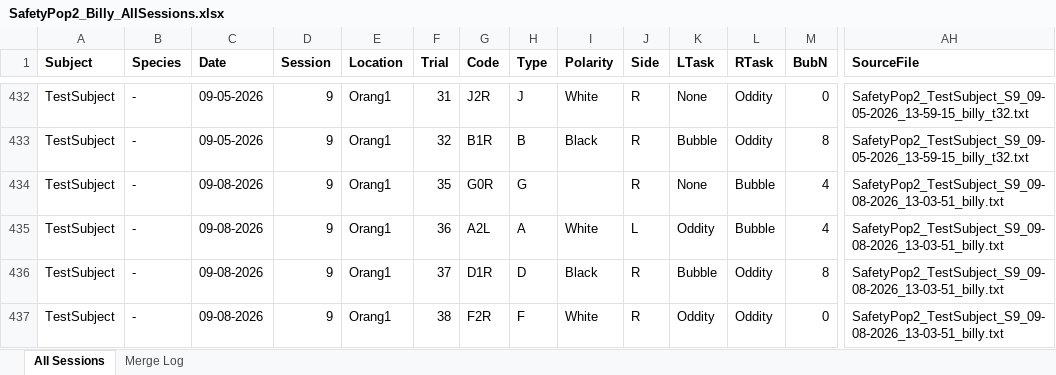
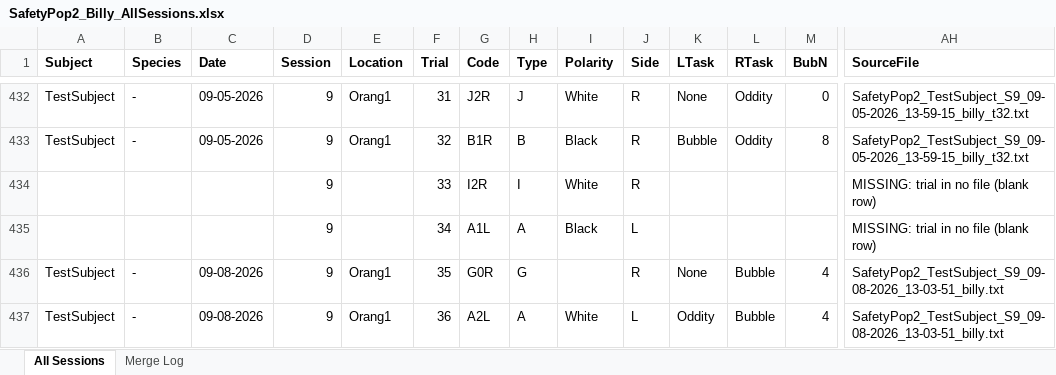
Before and after one commit to chimpanzity/SafetyPop, an Excel workbook: phase2/data/processed/SafetyPop2_Billy_AllSessions.xlsx, sheet All Sessions, drawn as a sheet; only a part is shown, gaps mark what is left out; the shorter side is filled out with more unchanged rows; values as stored, in another font and other column widths than the file's, no borders; rows hold the shown columns only; the diff names each change by its address in the sheet, - before the commit and + after, or states it on an @@ line.

```diff
--- a/phase2/data/processed/SafetyPop2_Billy_AllSessions.xlsx (sheet All Sessions)
+++ b/phase2/data/processed/SafetyPop2_Billy_AllSessions.xlsx (sheet All Sessions)
+row 434:  |  |  | 9 |  | 33 | I2R | I | White | R |  |  |  | MISSING: trial in no file (blank row)
+row 435:  |  |  | 9 |  | 34 | A1L | A | Black | L |  |  |  | MISSING: trial in no file (blank row)
```
Also changed, not shown: sheet Merge Log, phase2/data/processed/SafetyPop2_Arthur_AllSessions.xlsx, phase2/data/processed/SafetyPop2_Ben_AllSessions.xlsx, 16 other files.
